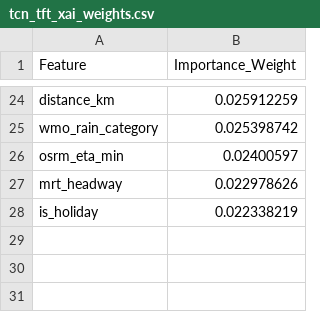
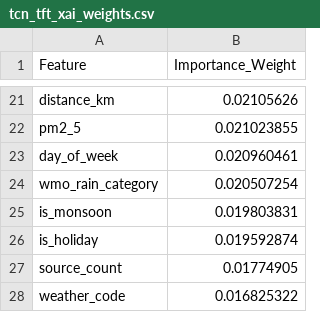
Before and after one commit to anmajharul/mirpur_traffic_pipeline, a CSV file: backend/tcn_tft_xai_weights.csv, drawn as a sheet; only a part is shown, gaps mark what is left out; removed rows and columns are numbered as before the commit, all else as after; the diff covers the shown part only; the diff names each change by its address in the sheet, - before the commit and + after, or states it on an @@ line.

```diff
--- a/backend/tcn_tft_xai_weights.csv
+++ b/backend/tcn_tft_xai_weights.csv
-B21 (Importance_Weight): 0.025912259
+B21 (Importance_Weight): 0.02105626
+row 22: pm2_5 | 0.021023855
+row 23: day_of_week | 0.020960461
-B24 (Importance_Weight): 0.025398742
+B24 (Importance_Weight): 0.020507254
-row 26: osrm_eta_min | 0.02400597
-row 27: mrt_headway | 0.022978626
+row 25: is_monsoon | 0.019803831
-B26 (Importance_Weight): 0.022338219
+B26 (Importance_Weight): 0.019592874
+row 27: source_count | 0.01774905
+row 28: weather_code | 0.016825322
```
Also changed, not shown: 13 added rows, 16 removed rows and 6 edited cells elsewhere in this file.
